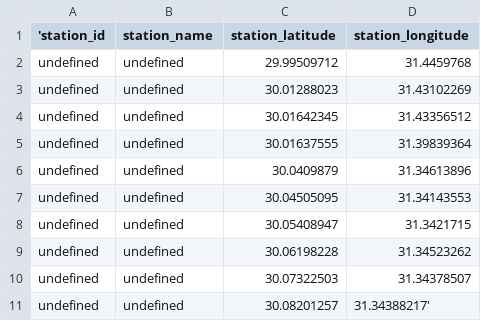
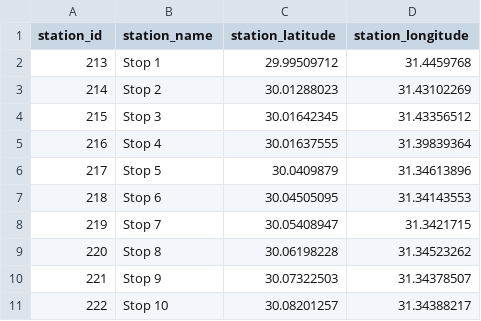
Before and after one commit to mayarelmohr/track-ride, a CSV file: src/route.csv, drawn as a sheet.

Commit message:
add stations to redux store

```diff
--- a/src/route.csv
+++ b/src/route.csv
@@ -1,11 +1,11 @@
-'station_id,station_name,station_latitude,station_longitude
-undefined,undefined,29.99509712,31.4459768
-undefined,undefined,30.01288023,31.43102269
-undefined,undefined,30.01642345,31.43356512
-undefined,undefined,30.01637555,31.39839364
-undefined,undefined,30.0409879,31.34613896
-undefined,undefined,30.04505095,31.34143553
-undefined,undefined,30.05408947,31.3421715
-undefined,undefined,30.06198228,31.34523262
-undefined,undefined,30.07322503,31.34378507
-undefined,undefined,30.08201257,31.34388217'
+station_id,station_name,station_latitude,station_longitude
+213,Stop 1,29.99509712,31.4459768
+214,Stop 2,30.01288023,31.43102269
+215,Stop 3,30.01642345,31.43356512
+216,Stop 4,30.01637555,31.39839364
+217,Stop 5,30.0409879,31.34613896
+218,Stop 6,30.04505095,31.34143553
+219,Stop 7,30.05408947,31.3421715
+220,Stop 8,30.06198228,31.34523262
+221,Stop 9,30.07322503,31.34378507
+222,Stop 10,30.08201257,31.34388217
```
Also changed, not shown: 13 other files.
